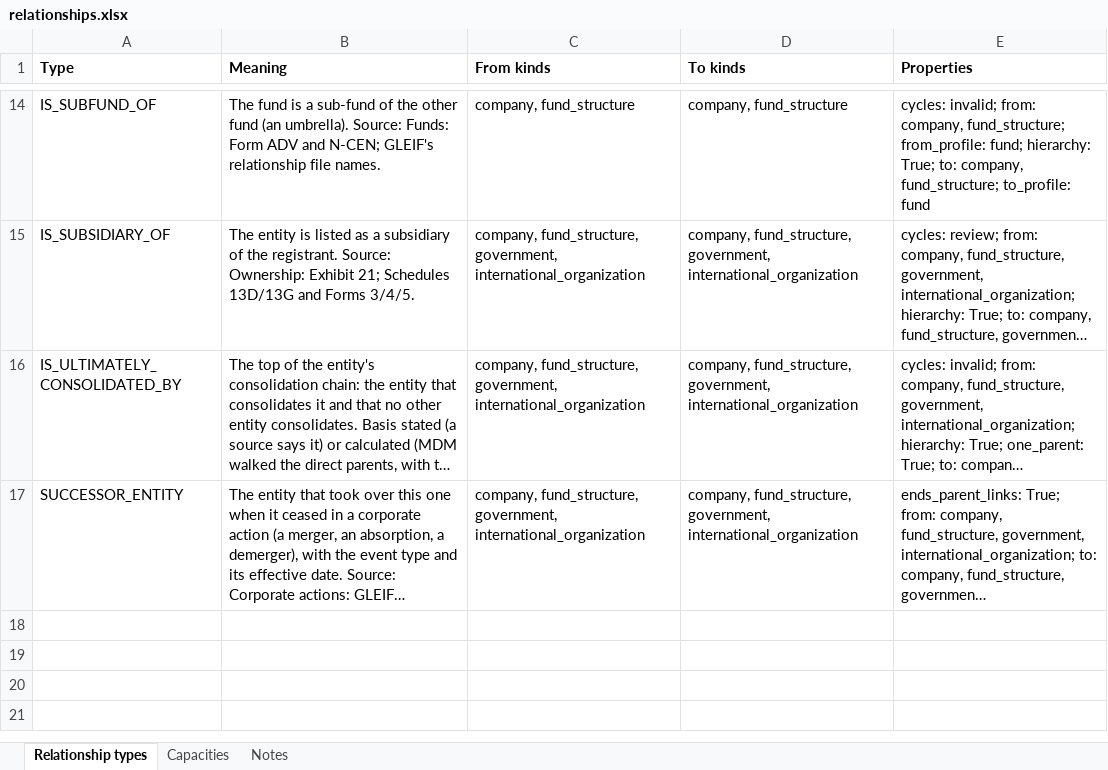
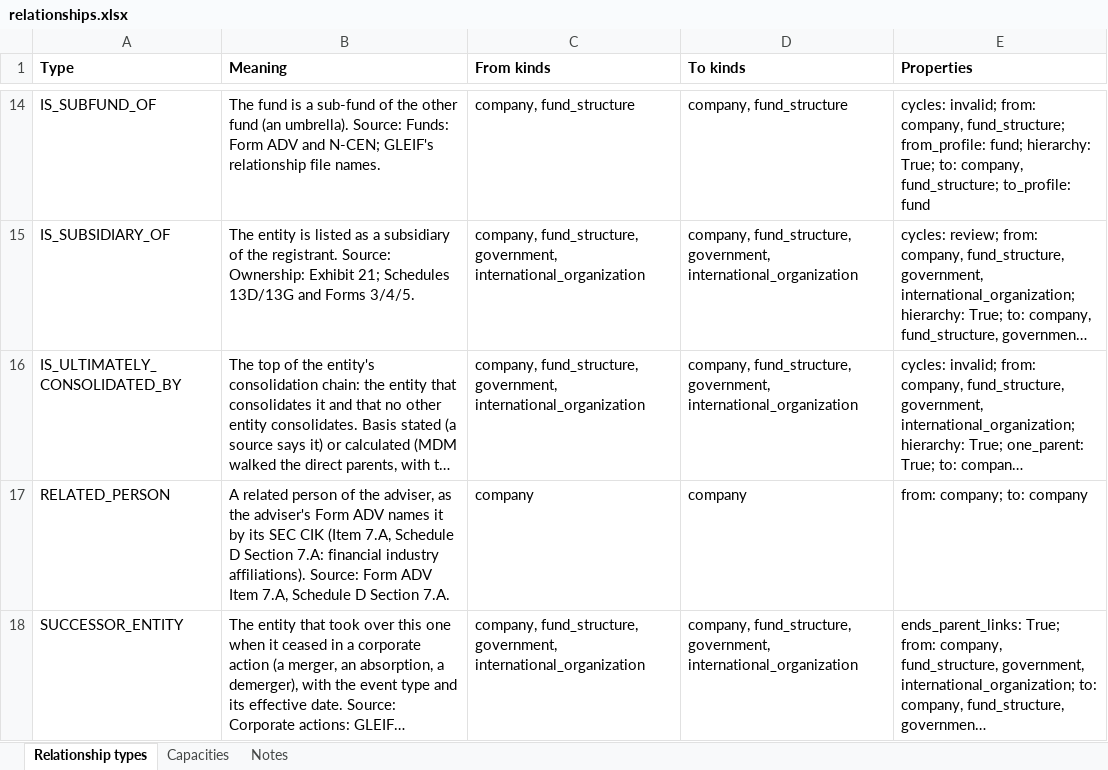
Before and after one commit to paulananth/edgartools-platform, an Excel workbook: rules/merge/relationships.xlsx, sheet Relationship types, drawn as a sheet; only a part is shown, gaps mark what is left out; long unchanged cells end in …; values as stored, in another font and other column widths than the file's, no borders; the diff names each change by its address in the sheet, - before the commit and + after, or states it on an @@ line.

```diff
--- a/rules/merge/relationships.xlsx (sheet Relationship types)
+++ b/rules/merge/relationships.xlsx (sheet Relationship types)
+row 17: RELATED_PERSON | A related person of the adviser, as the adviser's Form ADV names it by its SEC CIK (Item 7.A, Schedule D Section 7.A: financial industry affiliations). Source: Form ADV Item 7.A, Schedule D Section 7.A. | company | company | from: company; to: company
```
Also changed, not shown: rules/sources/iapd.adv/MAPPING.xlsx, 16 other files.
